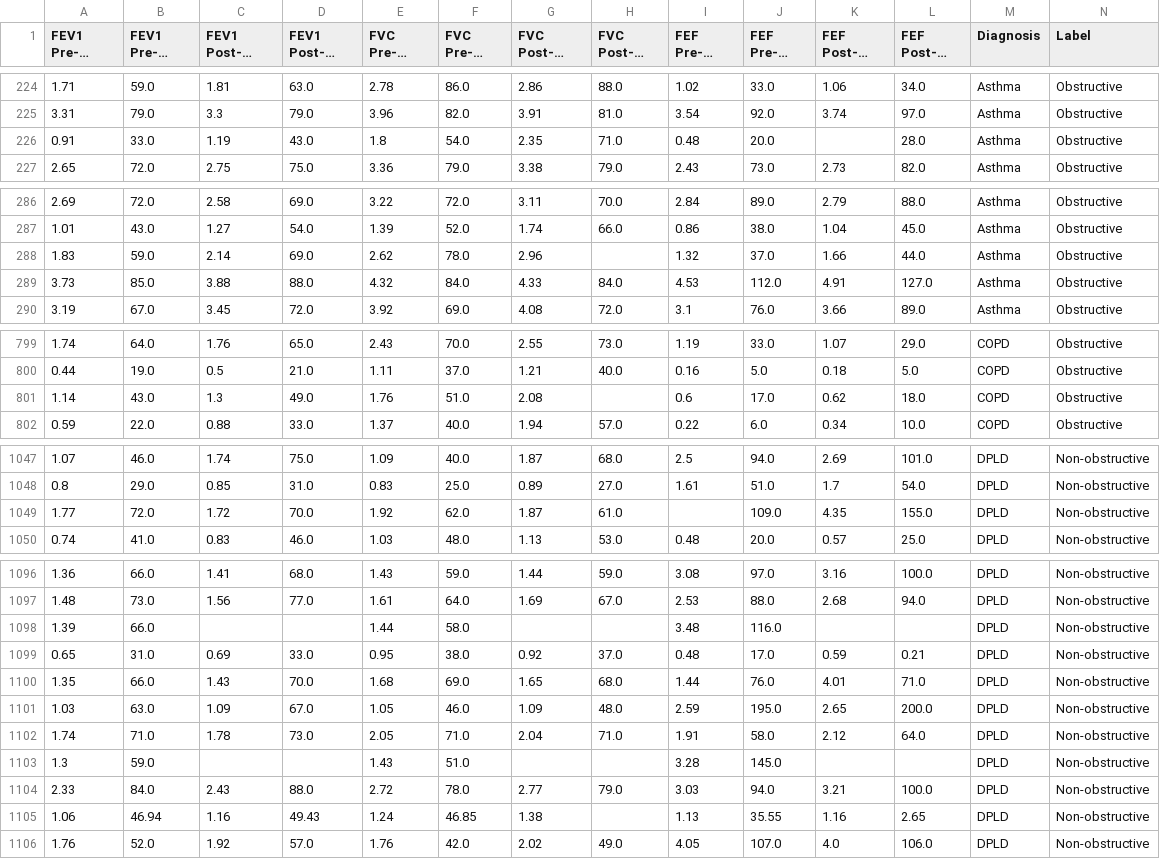
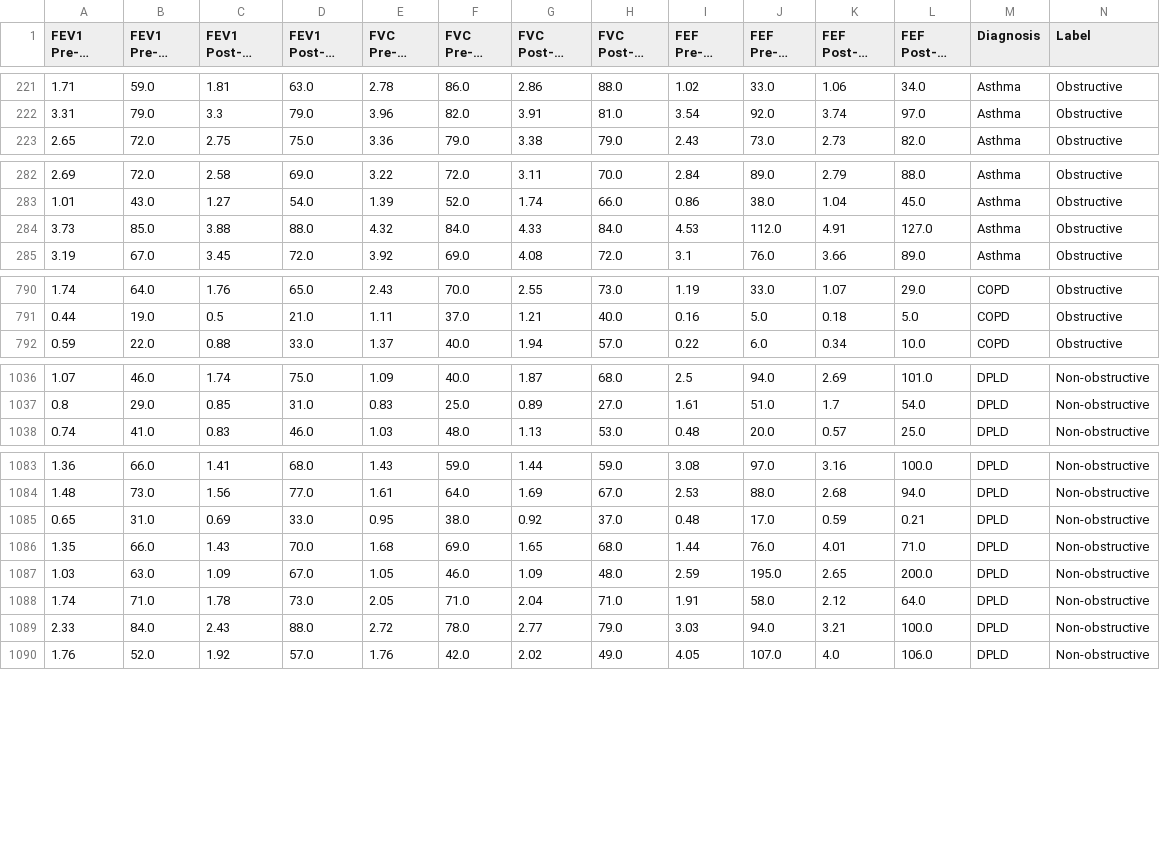
Before and after one commit to proydeia/deia, a CSV file: ds/data_to_convert.csv, drawn as a sheet; only a part is shown, gaps mark what is left out; long unchanged cells end in …; the diff covers the shown part only; the diff names each change by its address in the sheet, - before the commit and + after, or states it on an @@ line.

Commit message:
Finished pulmopred data to datadump
Still need to analyze their obstruction and restriction

```diff
--- a/ds/data_to_convert.csv
+++ b/ds/data_to_convert.csv
-row 226: 0.91 | 33.0 | 1.19 | 43.0 | 1.8 | 54.0 | 2.35 | 71.0 | 0.48 | 20.0 |  | 28.0 | Asthma | Obstructive
-row 288: 1.83 | 59.0 | 2.14 | 69.0 | 2.62 | 78.0 | 2.96 |  | 1.32 | 37.0 | 1.66 | 44.0 | Asthma | Obstructive
-row 801: 1.14 | 43.0 | 1.3 | 49.0 | 1.76 | 51.0 | 2.08 |  | 0.6 | 17.0 | 0.62 | 18.0 | COPD | Obstructive
-row 1049: 1.77 | 72.0 | 1.72 | 70.0 | 1.92 | 62.0 | 1.87 | 61.0 |  | 109.0 | 4.35 | 155.0 | DPLD | Non-obstructive
-row 1098: 1.39 | 66.0 |  |  | 1.44 | 58.0 |  |  | 3.48 | 116.0 |  |  | DPLD | Non-obstructive
-row 1103: 1.3 | 59.0 |  |  | 1.43 | 51.0 |  |  | 3.28 | 145.0 |  |  | DPLD | Non-obstructive
-row 1105: 1.06 | 46.94 | 1.16 | 49.43 | 1.24 | 46.85 | 1.38 |  | 1.13 | 35.55 | 1.16 | 2.65 | DPLD | Non-obstructive
```
Also changed, not shown: 11 removed rows elsewhere in this file, 3 other files.
